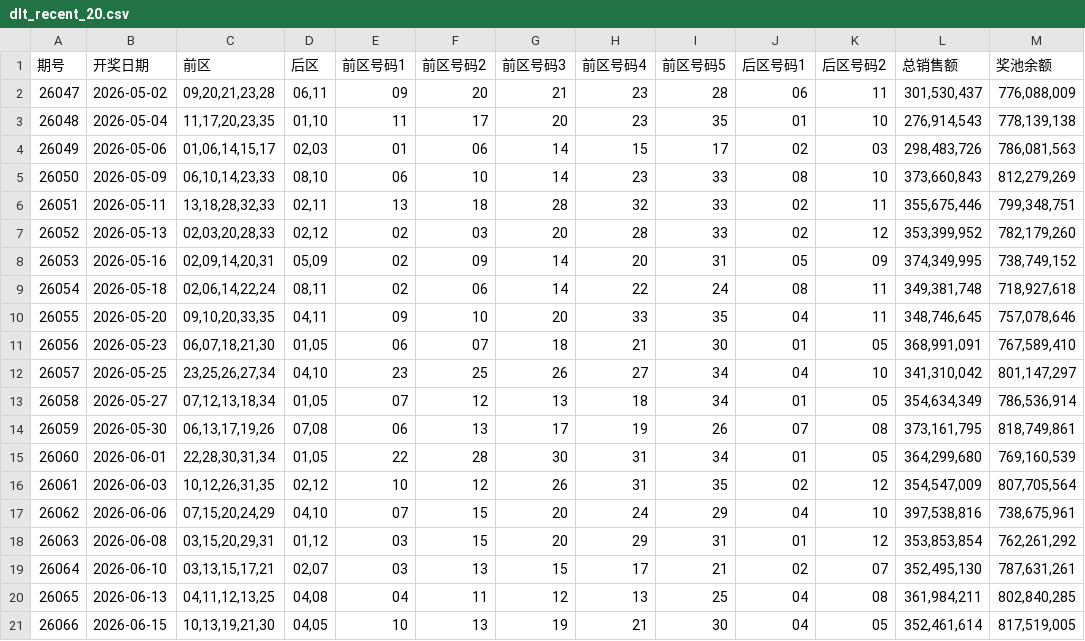
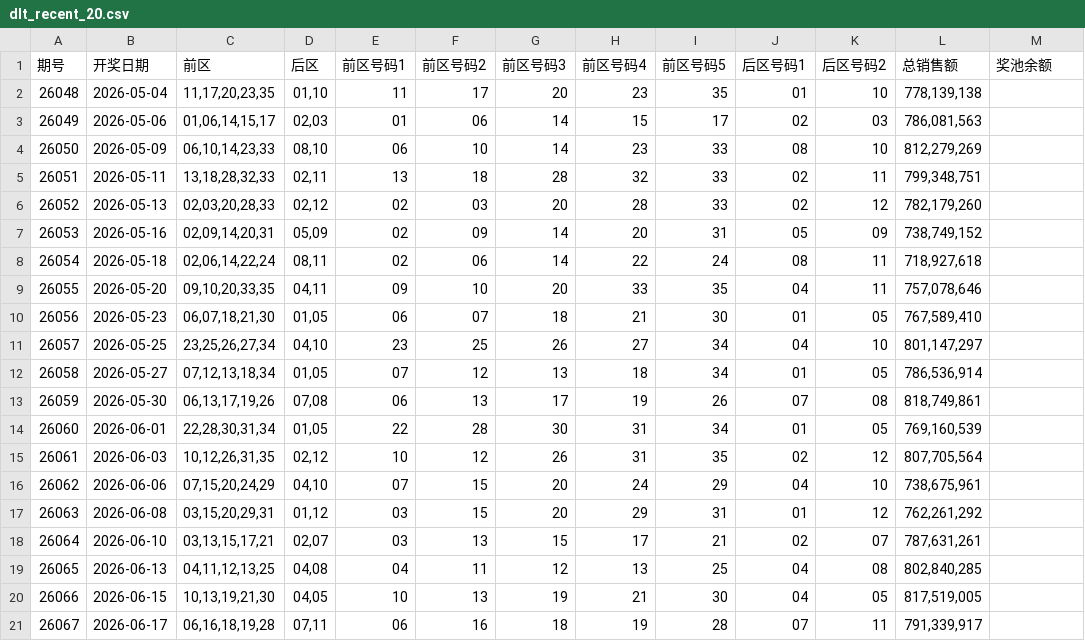
Before and after one commit to wssaidong/x-lottery, a CSV file: data/dlt_recent_20.csv, drawn as a sheet.

```diff
--- a/data/dlt_recent_20.csv
+++ b/data/dlt_recent_20.csv
@@ -1,21 +1,21 @@
 期号,开奖日期,前区,后区,前区号码1,前区号码2,前区号码3,前区号码4,前区号码5,后区号码1,后区号码2,总销售额,奖池余额
-26047,2026-05-02,"09,20,21,23,28","06,11",09,20,21,23,28,06,11,"301,530,437","776,088,009"
-26048,2026-05-04,"11,17,20,23,35","01,10",11,17,20,23,35,01,10,"276,914,543","778,139,138"
-26049,2026-05-06,"01,06,14,15,17","02,03",01,06,14,15,17,02,03,"298,483,726","786,081,563"
-26050,2026-05-09,"06,10,14,23,33","08,10",06,10,14,23,33,08,10,"373,660,843","812,279,269"
-26051,2026-05-11,"13,18,28,32,33","02,11",13,18,28,32,33,02,11,"355,675,446","799,348,751"
-26052,2026-05-13,"02,03,20,28,33","02,12",02,03,20,28,33,02,12,"353,399,952","782,179,260"
-26053,2026-05-16,"02,09,14,20,31","05,09",02,09,14,20,31,05,09,"374,349,995","738,749,152"
-26054,2026-05-18,"02,06,14,22,24","08,11",02,06,14,22,24,08,11,"349,381,748","718,927,618"
-26055,2026-05-20,"09,10,20,33,35","04,11",09,10,20,33,35,04,11,"348,746,645","757,078,646"
-26056,2026-05-23,"06,07,18,21,30","01,05",06,07,18,21,30,01,05,"368,991,091","767,589,410"
-26057,2026-05-25,"23,25,26,27,34","04,10",23,25,26,27,34,04,10,"341,310,042","801,147,297"
-26058,2026-05-27,"07,12,13,18,34","01,05",07,12,13,18,34,01,05,"354,634,349","786,536,914"
-26059,2026-05-30,"06,13,17,19,26","07,08",06,13,17,19,26,07,08,"373,161,795","818,749,861"
-26060,2026-06-01,"22,28,30,31,34","01,05",22,28,30,31,34,01,05,"364,299,680","769,160,539"
-26061,2026-06-03,"10,12,26,31,35","02,12",10,12,26,31,35,02,12,"354,547,009","807,705,564"
-26062,2026-06-06,"07,15,20,24,29","04,10",07,15,20,24,29,04,10,"397,538,816","738,675,961"
-26063,2026-06-08,"03,15,20,29,31","01,12",03,15,20,29,31,01,12,"353,853,854","762,261,292"
-26064,2026-06-10,"03,13,15,17,21","02,07",03,13,15,17,21,02,07,"352,495,130","787,631,261"
-26065,2026-06-13,"04,11,12,13,25","04,08",04,11,12,13,25,04,08,"361,984,211","802,840,285"
-26066,2026-06-15,"10,13,19,21,30","04,05",10,13,19,21,30,04,05,"352,461,614","817,519,005"
+26048,2026-05-04,"11,17,20,23,35","01,10",11,17,20,23,35,01,10,"778,139,138",
+26049,2026-05-06,"01,06,14,15,17","02,03",01,06,14,15,17,02,03,"786,081,563",
+26050,2026-05-09,"06,10,14,23,33","08,10",06,10,14,23,33,08,10,"812,279,269",
+26051,2026-05-11,"13,18,28,32,33","02,11",13,18,28,32,33,02,11,"799,348,751",
+26052,2026-05-13,"02,03,20,28,33","02,12",02,03,20,28,33,02,12,"782,179,260",
+26053,2026-05-16,"02,09,14,20,31","05,09",02,09,14,20,31,05,09,"738,749,152",
+26054,2026-05-18,"02,06,14,22,24","08,11",02,06,14,22,24,08,11,"718,927,618",
+26055,2026-05-20,"09,10,20,33,35","04,11",09,10,20,33,35,04,11,"757,078,646",
+26056,2026-05-23,"06,07,18,21,30","01,05",06,07,18,21,30,01,05,"767,589,410",
+26057,2026-05-25,"23,25,26,27,34","04,10",23,25,26,27,34,04,10,"801,147,297",
+26058,2026-05-27,"07,12,13,18,34","01,05",07,12,13,18,34,01,05,"786,536,914",
+26059,2026-05-30,"06,13,17,19,26","07,08",06,13,17,19,26,07,08,"818,749,861",
+26060,2026-06-01,"22,28,30,31,34","01,05",22,28,30,31,34,01,05,"769,160,539",
+26061,2026-06-03,"10,12,26,31,35","02,12",10,12,26,31,35,02,12,"807,705,564",
+26062,2026-06-06,"07,15,20,24,29","04,10",07,15,20,24,29,04,10,"738,675,961",
+26063,2026-06-08,"03,15,20,29,31","01,12",03,15,20,29,31,01,12,"762,261,292",
+26064,2026-06-10,"03,13,15,17,21","02,07",03,13,15,17,21,02,07,"787,631,261",
+26065,2026-06-13,"04,11,12,13,25","04,08",04,11,12,13,25,04,08,"802,840,285",
+26066,2026-06-15,"10,13,19,21,30","04,05",10,13,19,21,30,04,05,"817,519,005",
+26067,2026-06-17,"06,16,18,19,28","07,11",06,16,18,19,28,07,11,"791,339,917",
```
Also changed, not shown: data/dlt_recent_10.csv, data/dlt_recent_100.csv, 12 other files.
